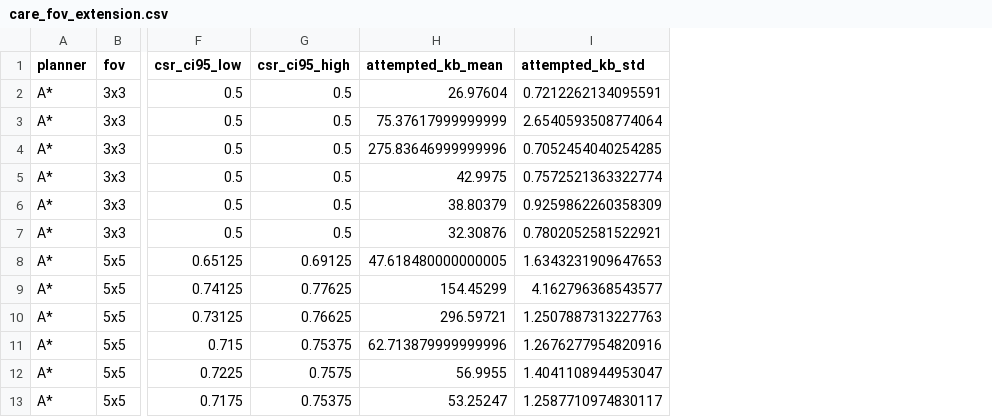
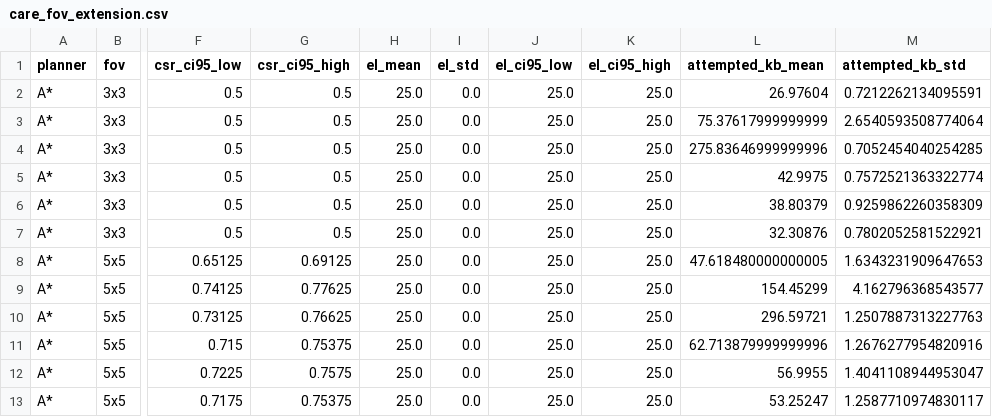
Before and after one commit to 21ning/CARE-Repair-Before-You-Decide-for-Lossy-Multi-Robot-Map-Sharing, a CSV file: paper/tables/care_fov_extension.csv, drawn as a sheet; only a part is shown, gaps mark what is left out; the diff names each change by its address in the sheet, - before the commit and + after, or states it on an @@ line.

```diff
--- a/paper/tables/care_fov_extension.csv
+++ b/paper/tables/care_fov_extension.csv
+column H (el_mean), rows 2-13: all 25.0
+column I (el_std), rows 2-13: all 0.0
+column J (el_ci95_low), rows 2-13: all 25.0
+column K (el_ci95_high), rows 2-13: all 25.0
```
Also changed, not shown: paper/tables/care_extensions.csv, paper/tables/care_external_baselines_fov.csv, 53 other files.
